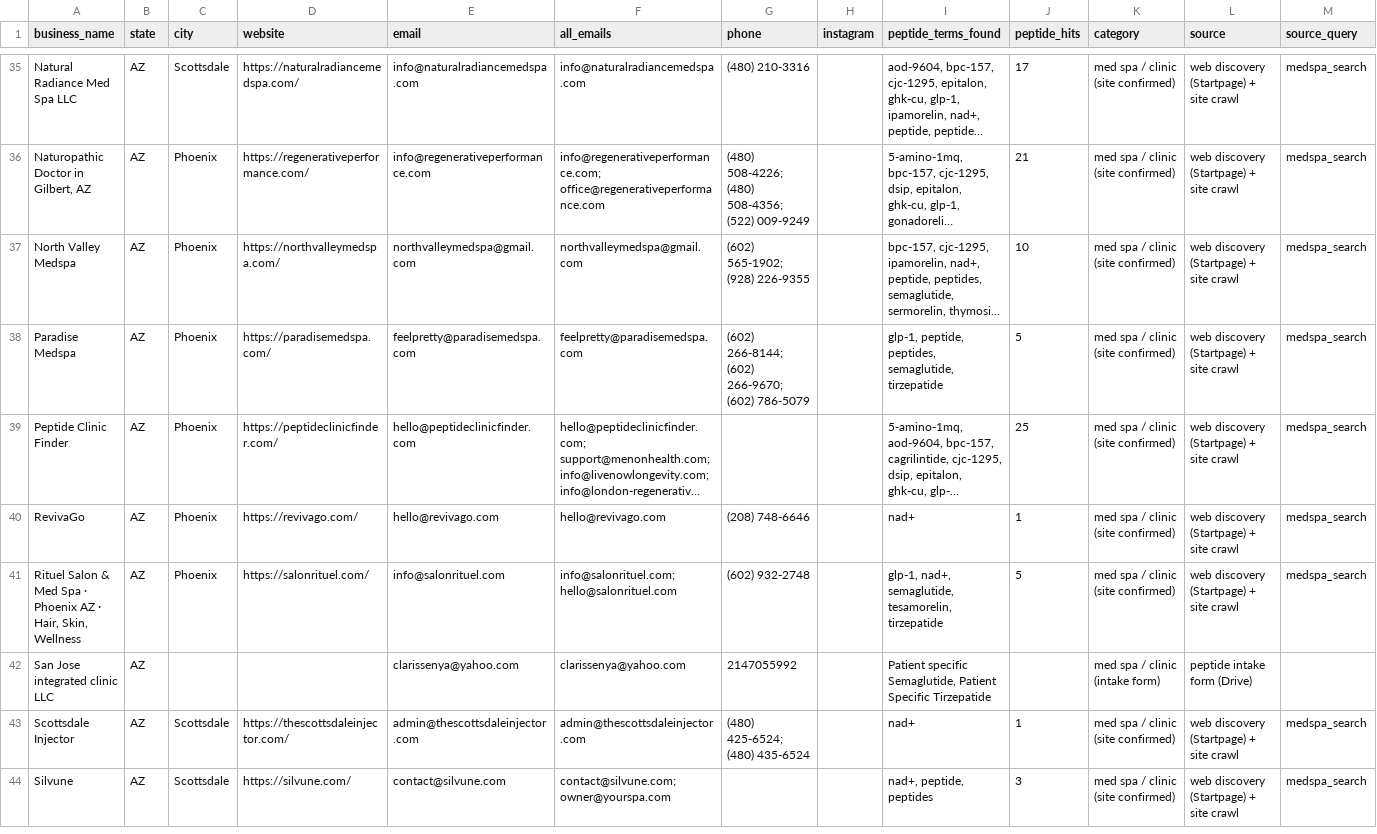
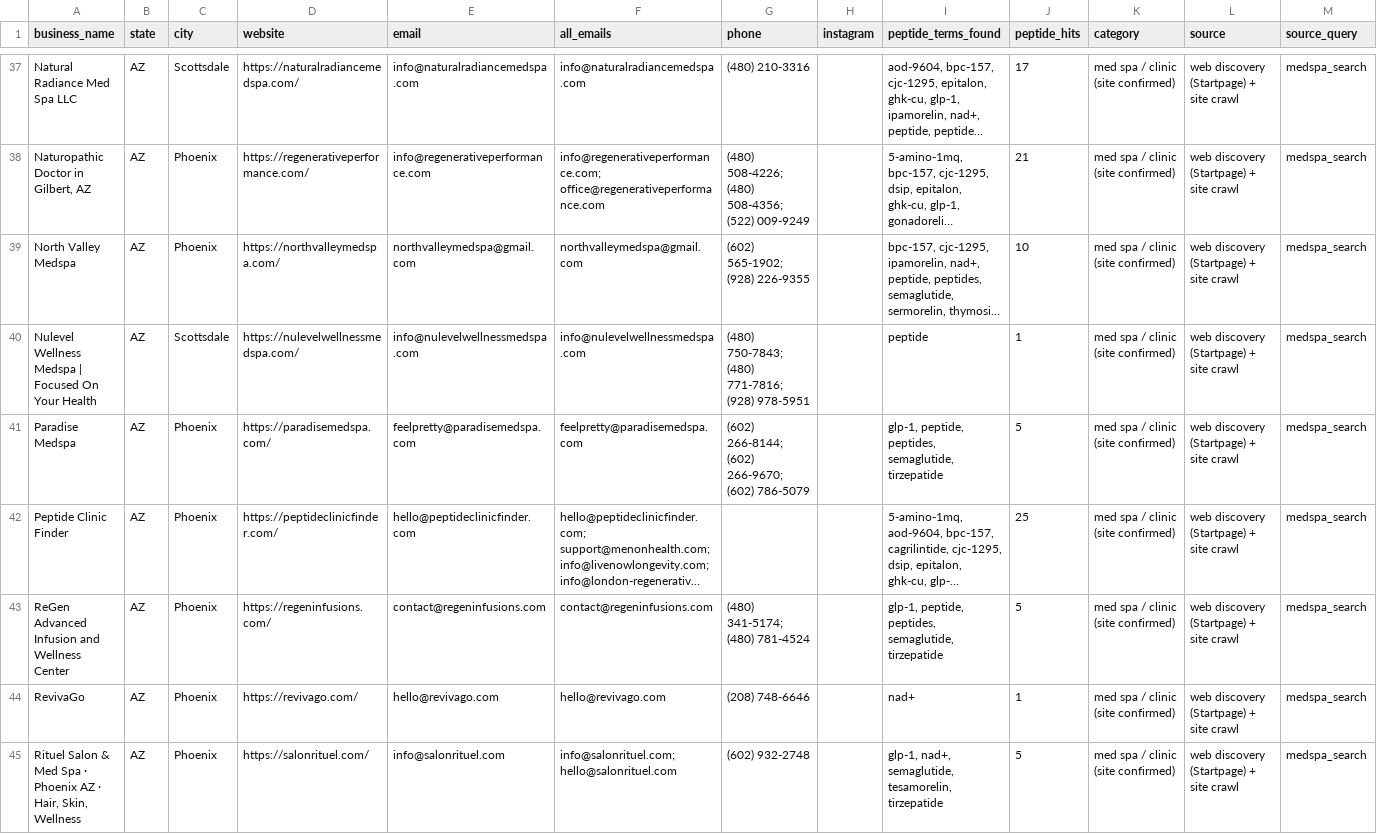
Before and after one commit to cfnoperations1-cell/g, a CSV file: exports/medspa_by_state/medspa_AZ.csv, drawn as a sheet; only a part is shown, gaps mark what is left out; the shorter side is filled out with more unchanged rows; long unchanged cells end in …; rows hold the shown columns only; the diff covers the shown part only; the diff names each change by its address in the sheet, - before the commit and + after, or states it on an @@ line.

```diff
--- a/exports/medspa_by_state/medspa_AZ.csv
+++ b/exports/medspa_by_state/medspa_AZ.csv
+row 40: Nulevel Wellness Medspa | Focused On Your Health | AZ | Scottsdale | https://nulevelwellnessmedspa.com/ | info@nulevelwellnessmedspa.com | info@nulevelwellnessmedspa.com | (480) 750-7843; (480) 771-7816; (928) 978-5951 |  | peptide | 1 | med spa / clinic (site confirmed) | web discovery (Startpage) + site crawl | medspa_search
+row 43: ReGen Advanced Infusion and Wellness Center | AZ | Phoenix | https://regeninfusions.com/ | contact@regeninfusions.com | contact@regeninfusions.com | (480) 341-5174; (480) 781-4524 |  | glp-1, peptide, peptides, semaglutide, tirzepatide | 5 | med spa / clinic (site confirmed) | web discovery (Startpage) + site crawl | medspa_search
```
Also changed, not shown: 7 added rows elsewhere in this file, exports/medspa_by_state/medspa_CO.csv, exports/medspa_by_state/medspa_MO.csv, 26 other files.
